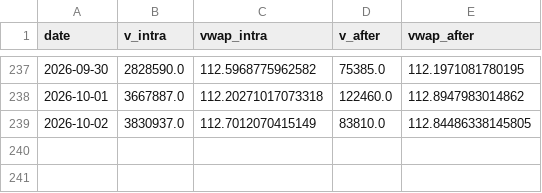
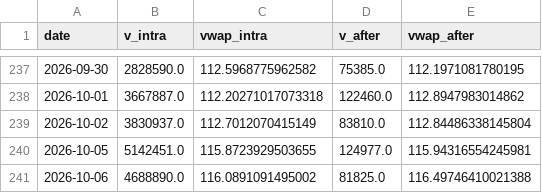
Before and after one commit to ewq4303-debug/retail_sentiment_chips, a CSV file: cache/oddlot/0050.csv, drawn as a sheet; only a part is shown, gaps mark what is left out.

```diff
--- a/cache/oddlot/0050.csv
+++ b/cache/oddlot/0050.csv
@@ -238,2 +238,4 @@ date,v_intra,vwap_intra,v_after,vwap_after
 2026-10-01,3667887.0,112.20271017073318,122460.0,112.8947983014862
-2026-10-02,3830937.0,112.7012070415149,83810.0,112.84486338145805
+2026-10-02,3830937.0,112.7012070415149,83810.0,112.84486338145804
+2026-10-05,5142451.0,115.8723929503655,124977.0,115.94316554245981
+2026-10-06,4688890.0,116.0891091495002,81825.0,116.49746410021388
```
Also changed, not shown: cache/oddlot/2317.csv, cache/oddlot/2330.csv, 15 other files.
